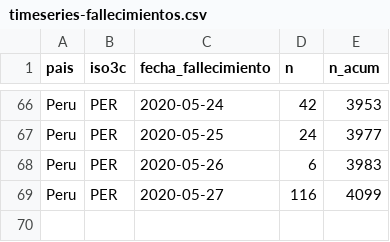
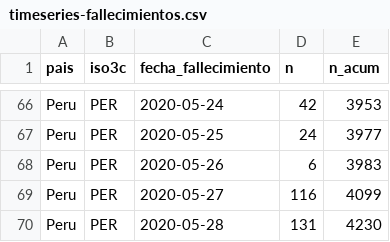
Before and after one commit to jmcastagnetto/covid-19-peru-limpiar-datos-minsa, a CSV file: datos/timeseries-fallecimientos.csv, drawn as a sheet; only a part is shown, gaps mark what is left out; the diff names each change by its address in the sheet, - before the commit and + after, or states it on an @@ line.

```diff
--- a/datos/timeseries-fallecimientos.csv
+++ b/datos/timeseries-fallecimientos.csv
+row 70: Peru | PER | 2020-05-28 | 131 | 4230
```
Also changed, not shown: datos/timeseries-casos.csv, datos/timeseries-fallecimientos-lugares.csv, 12 other files.
